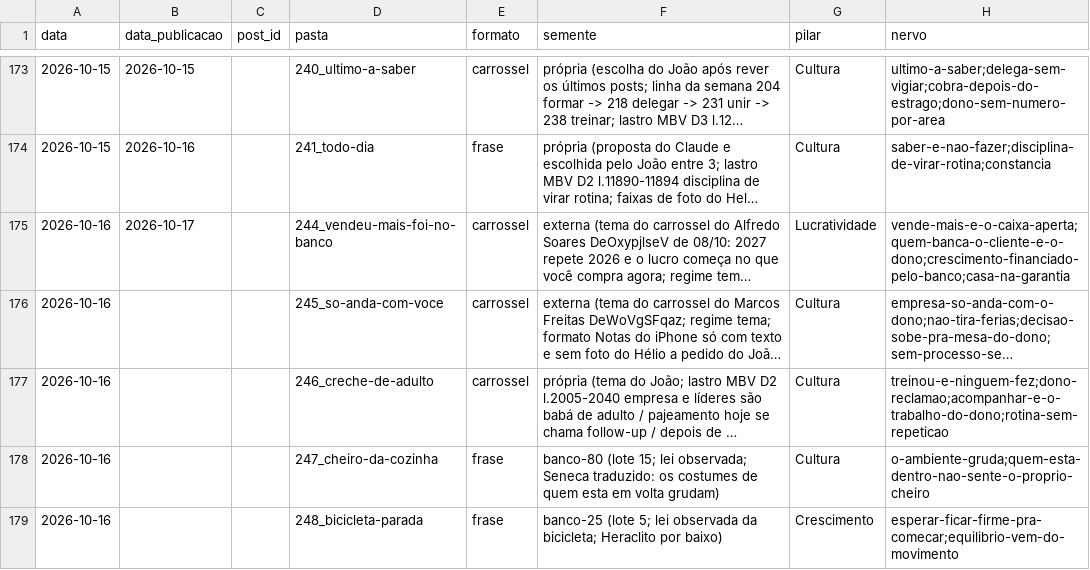
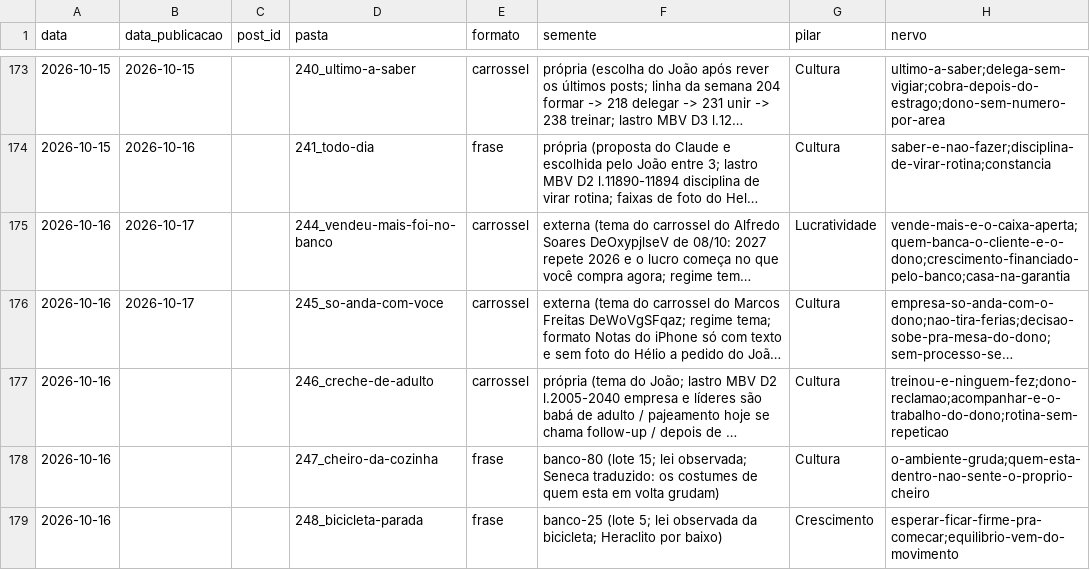
Before and after one commit to treinamentos-tatsuo/conteudo-helio-joao, a CSV file: conteudo/analise/registro-posts.csv, drawn as a sheet; only a part is shown, gaps mark what is left out; long unchanged cells end in …; the diff names each change by its address in the sheet, - before the commit and + after, or states it on an @@ line.

```diff
--- a/conteudo/analise/registro-posts.csv
+++ b/conteudo/analise/registro-posts.csv
-B176 (data_publicacao): (empty)
+B176 (data_publicacao): 2026-10-17
```
Also changed, not shown: 1 other file.
